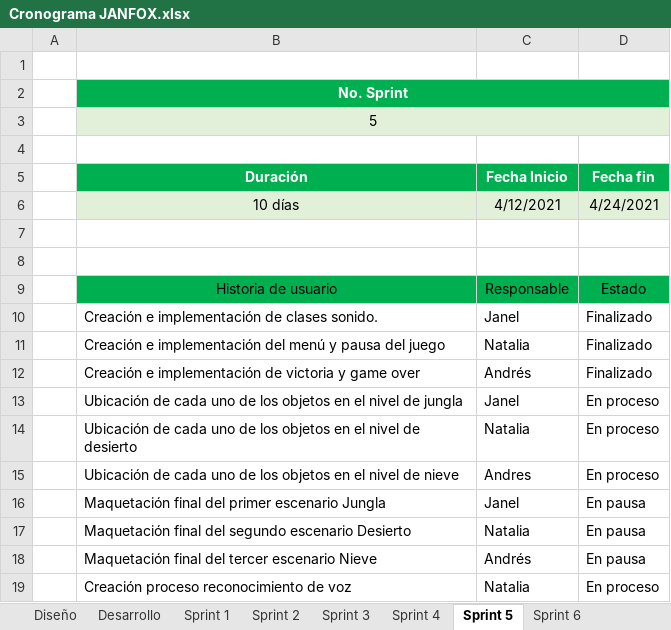
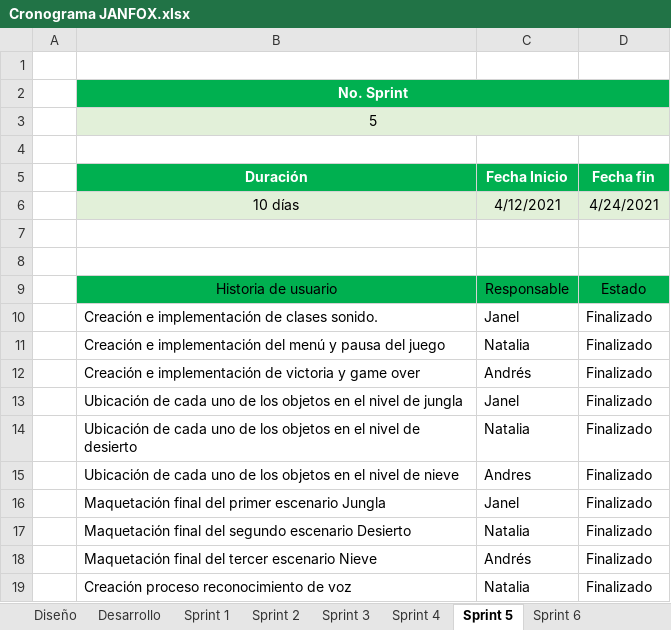
Before and after one commit to AndresRincon94/JanFox_V2, an Excel workbook: Documentacion/Proyecto/Cronograma JANFOX.xlsx, sheet Sprint 5, drawn as a sheet; values as stored, in another font and other column widths than the file's, no borders; table styles not drawn; the diff names each change by its address in the sheet, - before the commit and + after, or states it on an @@ line.

```diff
--- a/Documentacion/Proyecto/Cronograma JANFOX.xlsx (sheet Sprint 5)
+++ b/Documentacion/Proyecto/Cronograma JANFOX.xlsx (sheet Sprint 5)
-D13:D15 (Fecha fin): En proceso
+D13:D15 (Fecha fin): Finalizado
-D16:D18 (Fecha fin): En pausa
+D16:D18 (Fecha fin): Finalizado
-D19 (Fecha fin): En proceso
+D19 (Fecha fin): Finalizado
```
Also changed, not shown: sheet Desarrollo, sheet Diseño, sheet Cronograma general, sheet Sprint 6, sheet Sprint 4, 2 other files.
